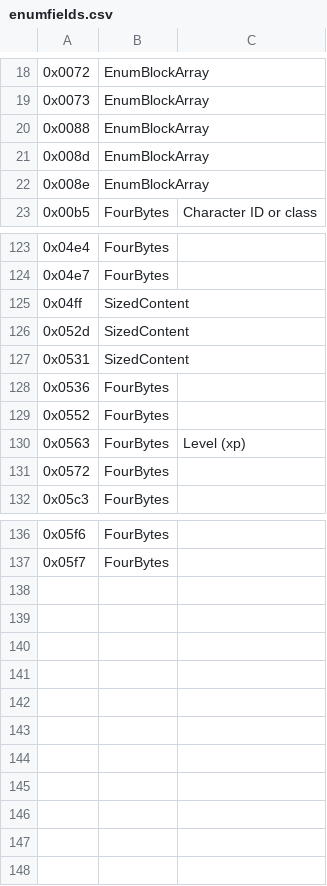
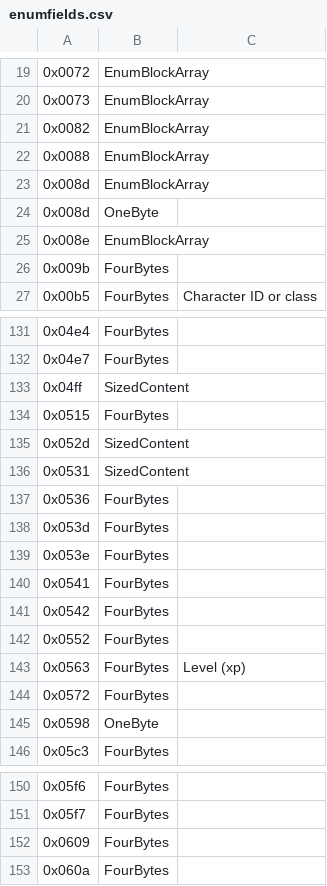
Before and after one commit to Griffon26/gaserver, a CSV file: scripts/known_field_data/enumfields.csv, drawn as a sheet; only a part is shown, gaps mark what is left out; the diff covers the shown part only.

Commit message:
Improve parsing

```diff
--- a/scripts/known_field_data/enumfields.csv
+++ b/scripts/known_field_data/enumfields.csv
@@ -19,5 +20,8 @@
 0x0073,EnumBlockArray,
+0x0082,EnumBlockArray,
 0x0088,EnumBlockArray,
 0x008d,EnumBlockArray,
+0x008d,OneByte,
 0x008e,EnumBlockArray,
+0x009b,FourBytes,
 0x00b5,FourBytes,Character ID or class
@@ -125,2 +133,3 @@
 0x04ff,SizedContent,
+0x0515,FourBytes,
 0x052d,SizedContent,
@@ -128,2 +137,6 @@
 0x0536,FourBytes,
+0x053d,FourBytes,
+0x053e,FourBytes,
+0x0541,FourBytes,
+0x0542,FourBytes,
 0x0552,FourBytes,
@@ -131,2 +144,3 @@
 0x0572,FourBytes,
+0x0598,OneByte,
 0x05c3,FourBytes,
@@ -137 +151,3 @@
 0x05f7,FourBytes,
+0x0609,FourBytes,
+0x060a,FourBytes,
```
Also changed, not shown: 5 added rows elsewhere in this file.
